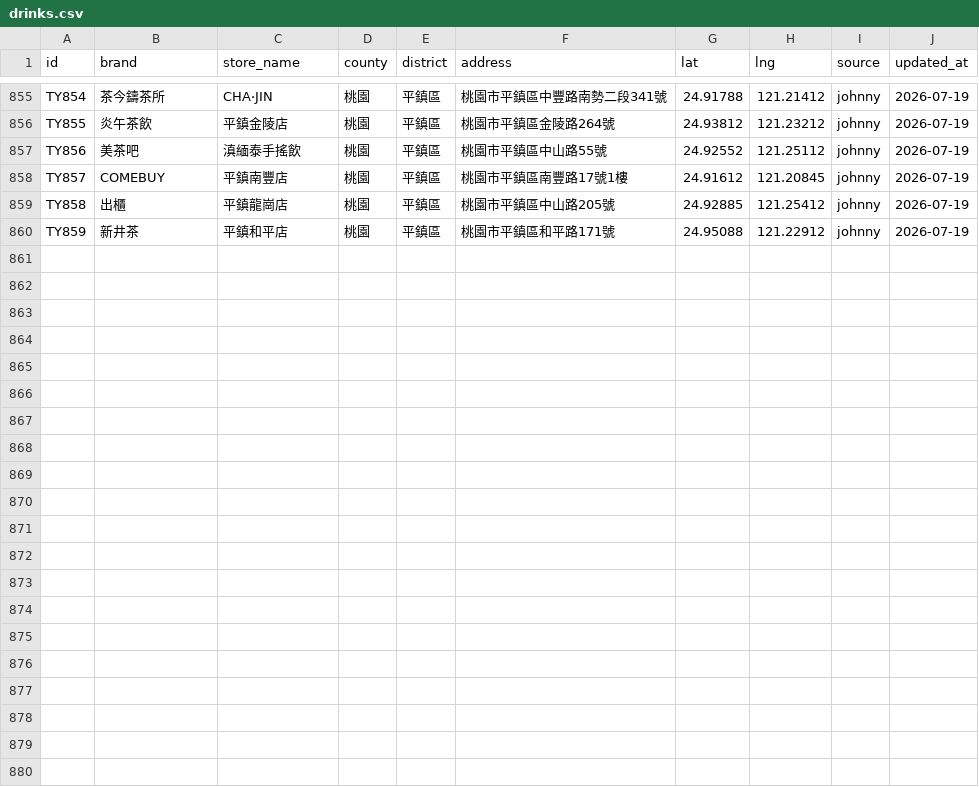
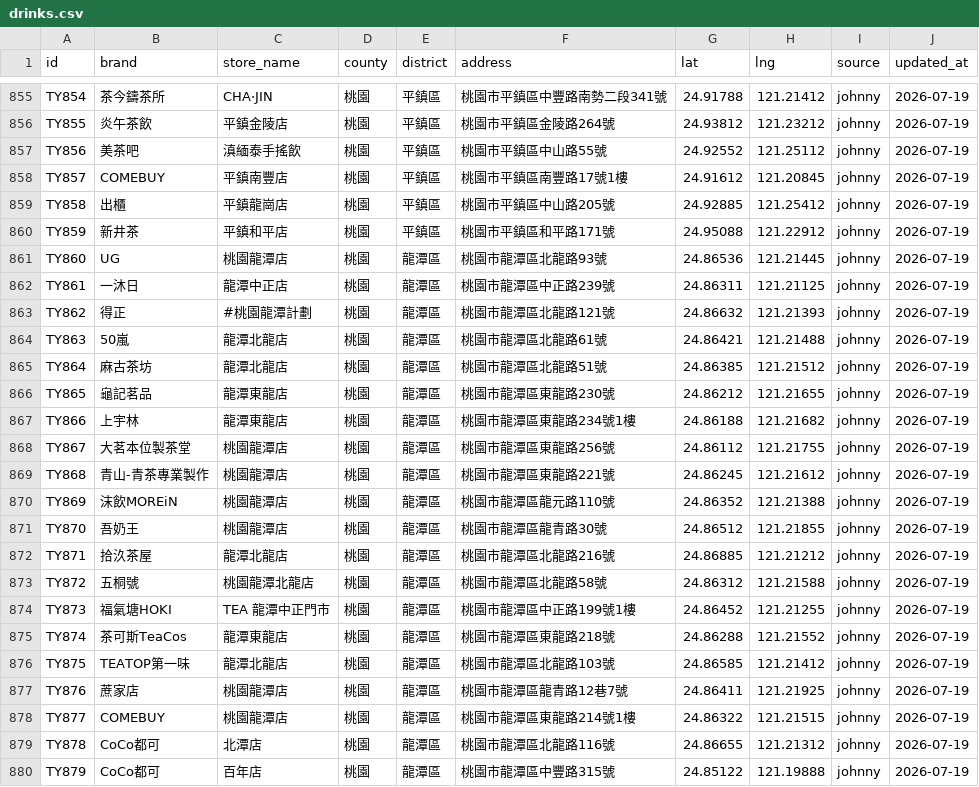
Before and after one commit to Bosonliao/nova-pages, a CSV file: data/drinks.csv, drawn as a sheet; only a part is shown, gaps mark what is left out; the diff names each change by its address in the sheet, - before the commit and + after, or states it on an @@ line.

Commit message:
Add 20 Taoyuan Longtan drink shops with Johnny's precise coords (JSON+CSV synced)

```diff
--- a/data/drinks.csv
+++ b/data/drinks.csv
+row 861: TY860 | UG | 桃園龍潭店 | 桃園 | 龍潭區 | 桃園市龍潭區北龍路93號 | 24.86536 | 121.21445 | johnny | 2026-07-19
+row 862: TY861 | 一沐日 | 龍潭中正店 | 桃園 | 龍潭區 | 桃園市龍潭區中正路239號 | 24.86311 | 121.21125 | johnny | 2026-07-19
+row 863: TY862 | 得正 | #桃園龍潭計劃 | 桃園 | 龍潭區 | 桃園市龍潭區北龍路121號 | 24.86632 | 121.21393 | johnny | 2026-07-19
+row 864: TY863 | 50嵐 | 龍潭北龍店 | 桃園 | 龍潭區 | 桃園市龍潭區北龍路61號 | 24.86421 | 121.21488 | johnny | 2026-07-19
+row 865: TY864 | 麻古茶坊 | 龍潭北龍店 | 桃園 | 龍潭區 | 桃園市龍潭區北龍路51號 | 24.86385 | 121.21512 | johnny | 2026-07-19
+row 866: TY865 | 龜記茗品 | 龍潭東龍店 | 桃園 | 龍潭區 | 桃園市龍潭區東龍路230號 | 24.86212 | 121.21655 | johnny | 2026-07-19
+row 867: TY866 | 上宇林 | 龍潭東龍店 | 桃園 | 龍潭區 | 桃園市龍潭區東龍路234號1樓 | 24.86188 | 121.21682 | johnny | 2026-07-19
+row 868: TY867 | 大茗本位製茶堂 | 桃園龍潭店 | 桃園 | 龍潭區 | 桃園市龍潭區東龍路256號 | 24.86112 | 121.21755 | johnny | 2026-07-19
+row 869: TY868 | 青山-青茶專業製作 | 桃園龍潭店 | 桃園 | 龍潭區 | 桃園市龍潭區東龍路221號 | 24.86245 | 121.21612 | johnny | 2026-07-19
+row 870: TY869 | 沫飲MOREiN | 桃園龍潭店 | 桃園 | 龍潭區 | 桃園市龍潭區龍元路110號 | 24.86352 | 121.21388 | johnny | 2026-07-19
+row 871: TY870 | 吾奶王 | 桃園龍潭店 | 桃園 | 龍潭區 | 桃園市龍潭區龍青路30號 | 24.86512 | 121.21855 | johnny | 2026-07-19
+row 872: TY871 | 拾汣茶屋 | 龍潭北龍店 | 桃園 | 龍潭區 | 桃園市龍潭區北龍路216號 | 24.86885 | 121.21212 | johnny | 2026-07-19
+row 873: TY872 | 五桐號 | 桃園龍潭北龍店 | 桃園 | 龍潭區 | 桃園市龍潭區北龍路58號 | 24.86312 | 121.21588 | johnny | 2026-07-19
+row 874: TY873 | 福氣塘HOKI | TEA 龍潭中正門市 | 桃園 | 龍潭區 | 桃園市龍潭區中正路199號1樓 | 24.86452 | 121.21255 | johnny | 2026-07-19
+row 875: TY874 | 茶可斯TeaCos | 龍潭東龍店 | 桃園 | 龍潭區 | 桃園市龍潭區東龍路218號 | 24.86288 | 121.21552 | johnny | 2026-07-19
+row 876: TY875 | TEATOP第一味 | 龍潭北龍店 | 桃園 | 龍潭區 | 桃園市龍潭區北龍路103號 | 24.86585 | 121.21412 | johnny | 2026-07-19
+row 877: TY876 | 蔗家店 | 桃園龍潭店 | 桃園 | 龍潭區 | 桃園市龍潭區龍青路12巷7號 | 24.86411 | 121.21925 | johnny | 2026-07-19
+row 878: TY877 | COMEBUY | 桃園龍潭店 | 桃園 | 龍潭區 | 桃園市龍潭區東龍路214號1樓 | 24.86322 | 121.21515 | johnny | 2026-07-19
+row 879: TY878 | CoCo都可 | 北潭店 | 桃園 | 龍潭區 | 桃園市龍潭區北龍路116號 | 24.86655 | 121.21312 | johnny | 2026-07-19
+row 880: TY879 | CoCo都可 | 百年店 | 桃園 | 龍潭區 | 桃園市龍潭區中豐路315號 | 24.85122 | 121.19888 | johnny | 2026-07-19
```
Also changed, not shown: 1 other file.
